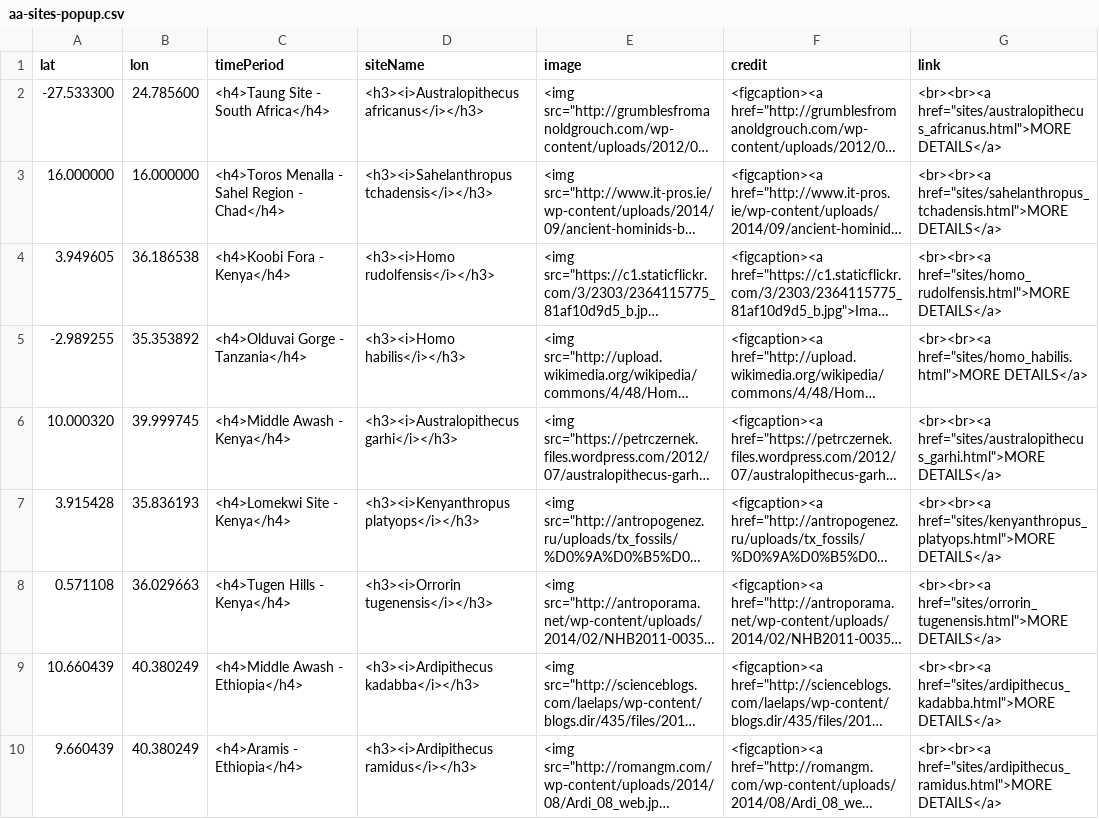
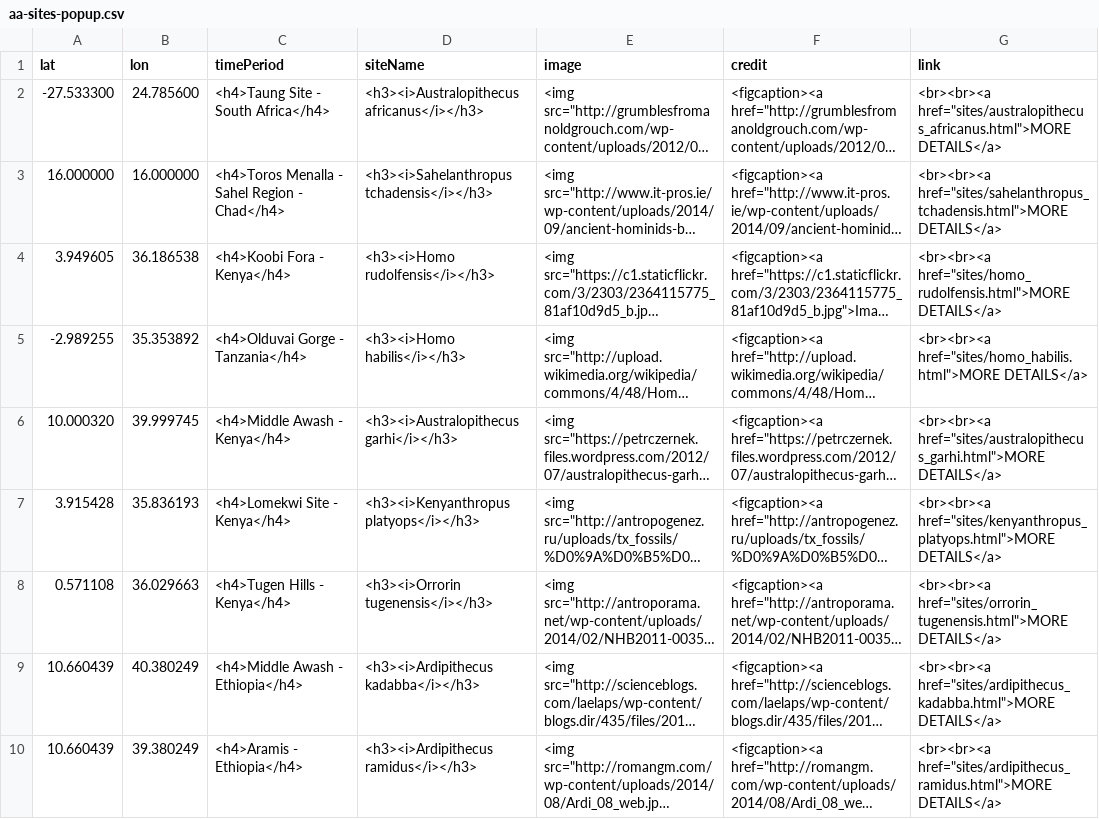
Before and after one commit to batkocl1/HFG, a CSV file: sites/aa-sites-popup.csv, drawn as a sheet; long unchanged cells end in …; the diff names each change by its address in the sheet, - before the commit and + after, or states it on an @@ line.

Commit message:
Update aa-sites-popup.csv

```diff
--- a/sites/aa-sites-popup.csv
+++ b/sites/aa-sites-popup.csv
-A10 (lat): 9.660439
+A10 (lat): 10.660439
-B10 (lon): 40.380249
+B10 (lon): 39.380249
```
